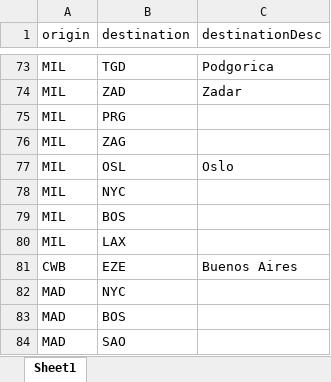
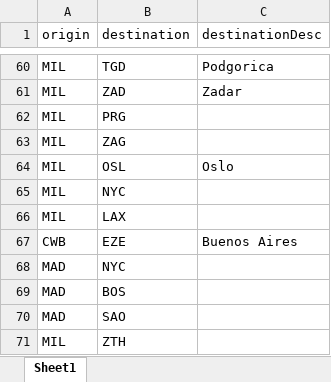
Before and after one commit to vidhi09-tech/flight-explorer, an Excel workbook: routes.xlsx, sheet Sheet1, drawn as a sheet; only a part is shown, gaps mark what is left out; the shorter side is filled out with more unchanged rows; values as stored, in another font and other column widths than the file's, no borders; the diff covers the shown part only; the diff names each change by its address in the sheet, - before the commit and + after, or states it on an @@ line.

```diff
--- a/routes.xlsx (sheet Sheet1)
+++ b/routes.xlsx (sheet Sheet1)
-row 79: MIL | BOS
```
Also changed, not shown: 13 removed rows elsewhere in this sheet.
